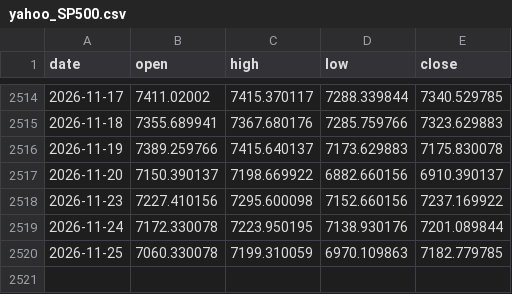
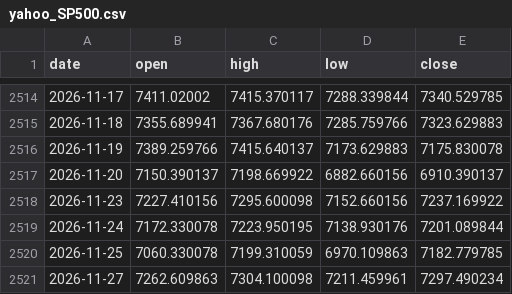
Before and after one commit to aliq8e/crypto-data, a CSV file: data/macro/yahoo_SP500.csv, drawn as a sheet; only a part is shown, gaps mark what is left out.

```diff
--- a/data/macro/yahoo_SP500.csv
+++ b/data/macro/yahoo_SP500.csv
@@ -2520 +2520,2 @@ date,open,high,low,close
 2026-11-25,7060.330078,7199.310059,6970.109863,7182.779785
+2026-11-27,7262.609863,7304.100098,7211.459961,7297.490234
```
Also changed, not shown: data/macro/yahoo_BRENT.csv, data/macro/yahoo_DXY.csv, 7 other files.
